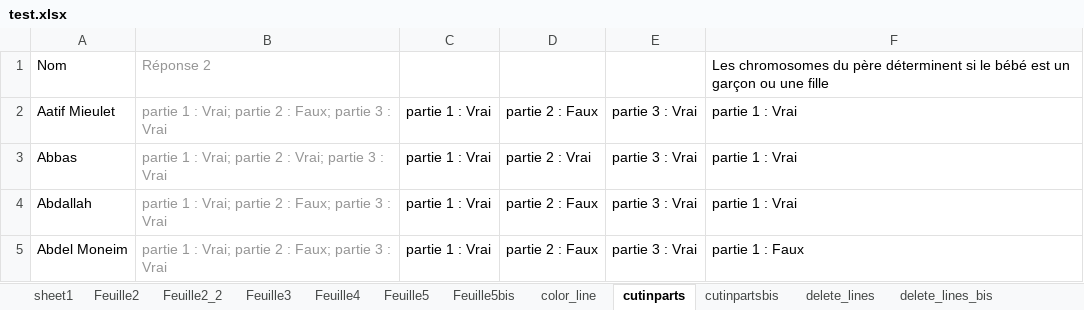
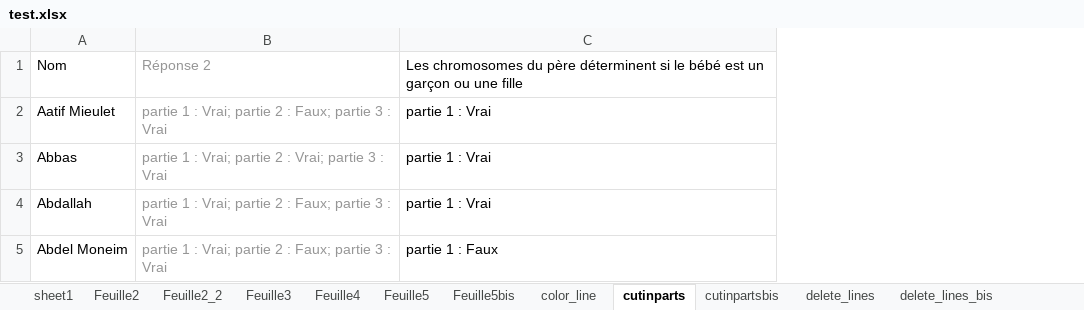
Before and after one commit to tonyfevrier/xlspython, an Excel workbook: fichiers_xls/test.xlsx, sheet cutinparts, drawn as a sheet; values as stored, in another font and other column widths than the file's, no borders; the diff names each change by its address in the sheet, - before the commit and + after, or states it on an @@ line.

```diff
--- a/fichiers_xls/test.xlsx (sheet cutinparts)
+++ b/fichiers_xls/test.xlsx (sheet cutinparts)
-column C, rows 2-5: all partie 1 : Vrai
-column D, rows 2-5: partie 2 : Faux | partie 2 : Vrai | partie 2 : Faux | partie 2 : Faux
-column E, rows 2-5: all partie 3 : Vrai
```
Also changed, not shown: sheet cutinpartsbis, charts or pictures, fichiers_xls/test_column_set_answer.xlsx, fichiers_xls/test_create_one_column.xlsx, 28 other files.
